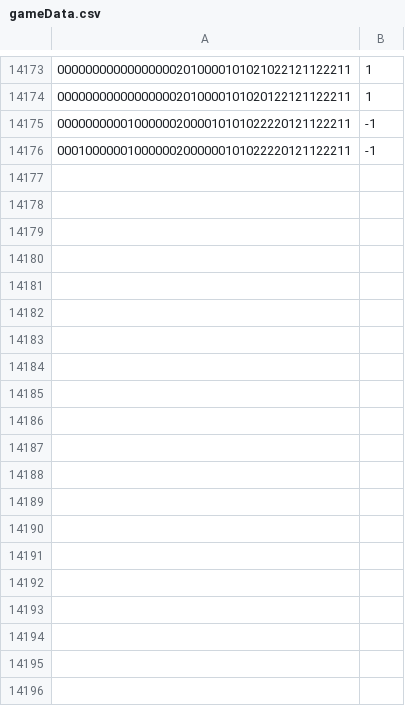
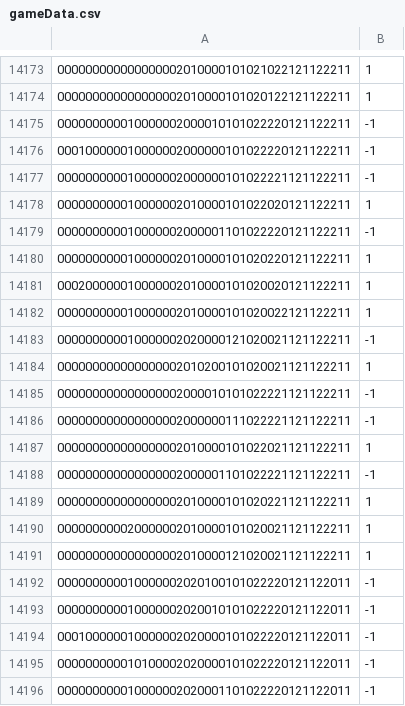
Before and after one commit to Maledetti/test-assignment-Alhoussein7, a CSV file: .csv/gameData.csv, drawn as a sheet; only a part is shown, gaps mark what is left out; the diff covers the shown part only; the diff names each change by its address in the sheet, - before the commit and + after, or states it on an @@ line.

```diff
--- a/.csv/gameData.csv
+++ b/.csv/gameData.csv
+row 14177: 000000000010000002000000101022221121122211 | -1
+row 14178: 000000000010000002010000101022020121122211 | 1
+row 14179: 000000000010000002000001101022220121122211 | -1
+row 14180: 000000000010000002010000101020220121122211 | 1
+row 14181: 000200000010000002010000101020020121122211 | 1
+row 14182: 000000000010000002010000101020022121122211 | 1
+row 14183: 000000000010000002020000121020021121122211 | -1
+row 14184: 000000000000000002010200101020021121122211 | 1
+row 14185: 000000000000000002000010101022221121122211 | -1
+row 14186: 000000000000000002000000111022221121122211 | -1
+row 14187: 000000000000000002010000101022021121122211 | 1
+row 14188: 000000000000000002000001101022221121122211 | -1
+row 14189: 000000000000000002010000101020221121122211 | 1
+row 14190: 000000000020000002010000101020021121122211 | 1
+row 14191: 000000000000000002010000121020021121122211 | 1
+row 14192: 000000000010000002020100101022220121122011 | -1
+row 14193: 000000000010000002020010101022220121122011 | -1
+row 14194: 000100000010000002020000101022220121122011 | -1
+row 14195: 000000000010100002020000101022220121122011 | -1
+row 14196: 000000000010000002020001101022220121122011 | -1
```
Also changed, not shown: 49 added rows elsewhere in this file.
